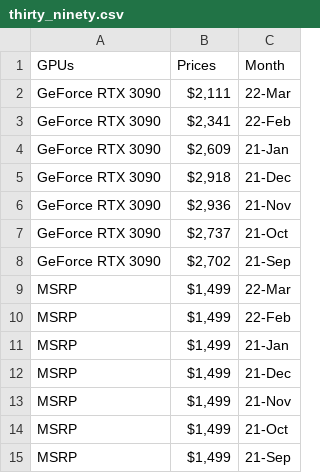
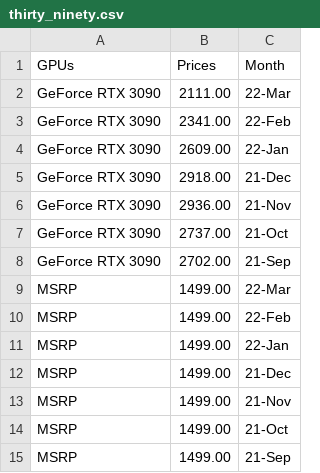
Before and after one commit to tlin41390/DataVizProject, a CSV file: CSV/linechartData/thirty_ninety.csv, drawn as a sheet.

Commit message:
created linechart.

```diff
--- a/CSV/linechartData/thirty_ninety.csv
+++ b/CSV/linechartData/thirty_ninety.csv
@@ -1,15 +1,15 @@
 GPUs,Prices,Month
-GeForce RTX 3090,"$2,111 ",22-Mar
-GeForce RTX 3090,"$2,341 ",22-Feb
-GeForce RTX 3090,"$2,609 ",21-Jan
-GeForce RTX 3090,"$2,918 ",21-Dec
-GeForce RTX 3090,"$2,936 ",21-Nov
-GeForce RTX 3090,"$2,737 ",21-Oct
-GeForce RTX 3090,"$2,702 ",21-Sep
-MSRP,"$1,499 ",22-Mar
-MSRP,"$1,499 ",22-Feb
-MSRP,"$1,499 ",21-Jan
-MSRP,"$1,499 ",21-Dec
-MSRP,"$1,499 ",21-Nov
-MSRP,"$1,499 ",21-Oct
-MSRP,"$1,499 ",21-Sep
+GeForce RTX 3090,2111.00,22-Mar
+GeForce RTX 3090,2341.00,22-Feb
+GeForce RTX 3090,2609.00,22-Jan
+GeForce RTX 3090,2918.00,21-Dec
+GeForce RTX 3090,2936.00,21-Nov
+GeForce RTX 3090,2737.00,21-Oct
+GeForce RTX 3090,2702.00,21-Sep
+MSRP,1499.00,22-Mar
+MSRP,1499.00,22-Feb
+MSRP,1499.00,22-Jan
+MSRP,1499.00,21-Dec
+MSRP,1499.00,21-Nov
+MSRP,1499.00,21-Oct
+MSRP,1499.00,21-Sep
```
Also changed, not shown: CSV/linechartData/thirty_seventy_ti.csv, CSV/linechartData/thirty_sixty.csv, 1 other file.
